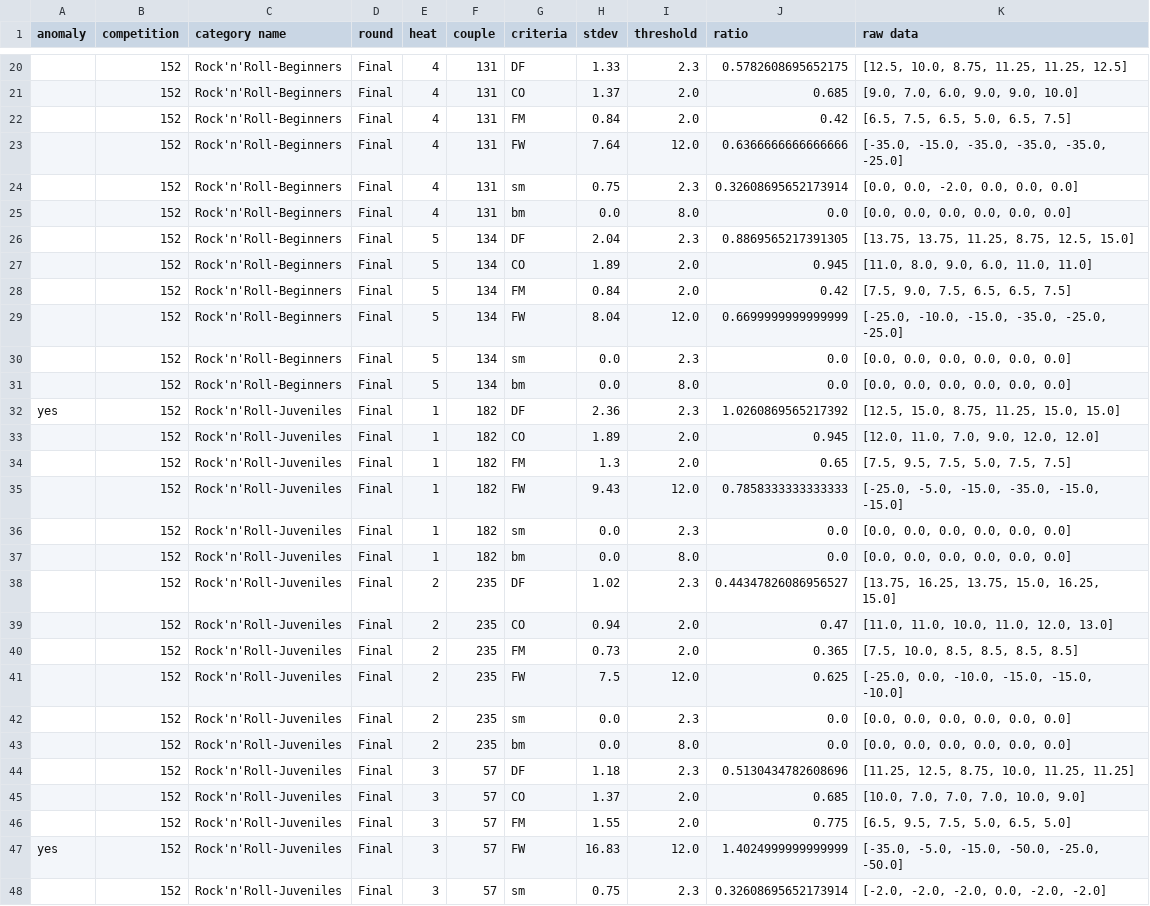
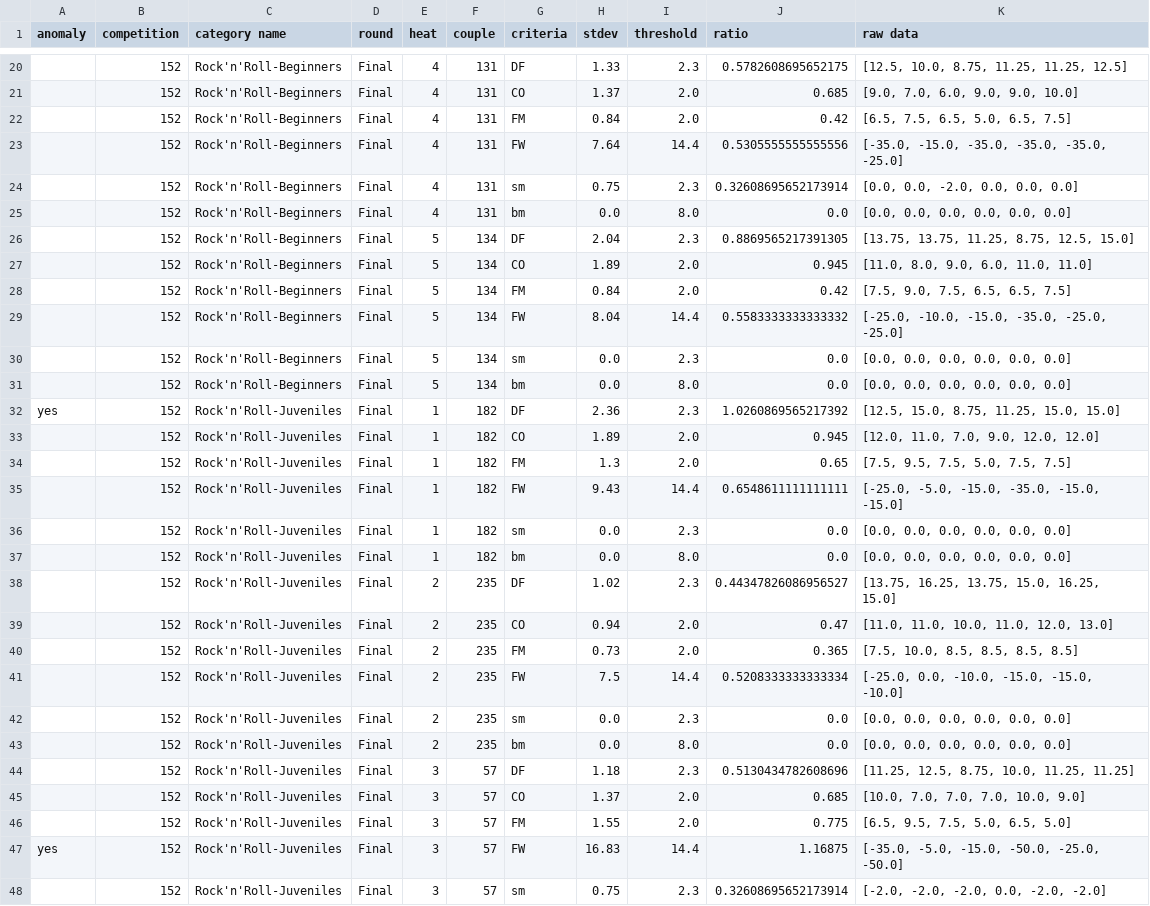
Before and after one commit to raphaelguye/ruby_csv_parser, a CSV file: output/csv/2025/2025-04-26_report.csv, drawn as a sheet; only a part is shown, gaps mark what is left out; the diff covers the shown part only.

```diff
--- a/output/csv/2025/2025-04-26_report.csv
+++ b/output/csv/2025/2025-04-26_report.csv
@@ -22,3 +22,3 @@ anomaly,competition,category name,round,heat,couple,criteria,stdev,threshold,rat
 ,152,Rock'n'Roll-Beginners,Final,4,131,FM,0.84,2.0,0.42,"[6.5, 7.5, 6.5, 5.0, 6.5, 7.5]"
-,152,Rock'n'Roll-Beginners,Final,4,131,FW,7.64,12.0,0.6366666666666666,"[-35.0, -15.0, -35.0, -35.0, -35.0, -25.0]"
+,152,Rock'n'Roll-Beginners,Final,4,131,FW,7.64,14.4,0.5305555555555556,"[-35.0, -15.0, -35.0, -35.0, -35.0, -25.0]"
 ,152,Rock'n'Roll-Beginners,Final,4,131,sm,0.75,2.3,0.32608695652173914,"[0.0, 0.0, -2.0, 0.0, 0.0, 0.0]"
@@ -28,3 +28,3 @@ anomaly,competition,category name,round,heat,couple,criteria,stdev,threshold,rat
 ,152,Rock'n'Roll-Beginners,Final,5,134,FM,0.84,2.0,0.42,"[7.5, 9.0, 7.5, 6.5, 6.5, 7.5]"
-,152,Rock'n'Roll-Beginners,Final,5,134,FW,8.04,12.0,0.6699999999999999,"[-25.0, -10.0, -15.0, -35.0, -25.0, -25.0]"
+,152,Rock'n'Roll-Beginners,Final,5,134,FW,8.04,14.4,0.5583333333333332,"[-25.0, -10.0, -15.0, -35.0, -25.0, -25.0]"
 ,152,Rock'n'Roll-Beginners,Final,5,134,sm,0.0,2.3,0.0,"[0.0, 0.0, 0.0, 0.0, 0.0, 0.0]"
@@ -34,3 +34,3 @@ yes,152,Rock'n'Roll-Juveniles,Final,1,182,DF,2.36,2.3,1.0260869565217392,"[12.5,
 ,152,Rock'n'Roll-Juveniles,Final,1,182,FM,1.3,2.0,0.65,"[7.5, 9.5, 7.5, 5.0, 7.5, 7.5]"
-,152,Rock'n'Roll-Juveniles,Final,1,182,FW,9.43,12.0,0.7858333333333333,"[-25.0, -5.0, -15.0, -35.0, -15.0, -15.0]"
+,152,Rock'n'Roll-Juveniles,Final,1,182,FW,9.43,14.4,0.6548611111111111,"[-25.0, -5.0, -15.0, -35.0, -15.0, -15.0]"
 ,152,Rock'n'Roll-Juveniles,Final,1,182,sm,0.0,2.3,0.0,"[0.0, 0.0, 0.0, 0.0, 0.0, 0.0]"
@@ -40,3 +40,3 @@ yes,152,Rock'n'Roll-Juveniles,Final,1,182,DF,2.36,2.3,1.0260869565217392,"[12.5,
 ,152,Rock'n'Roll-Juveniles,Final,2,235,FM,0.73,2.0,0.365,"[7.5, 10.0, 8.5, 8.5, 8.5, 8.5]"
-,152,Rock'n'Roll-Juveniles,Final,2,235,FW,7.5,12.0,0.625,"[-25.0, 0.0, -10.0, -15.0, -15.0, -10.0]"
+,152,Rock'n'Roll-Juveniles,Final,2,235,FW,7.5,14.4,0.5208333333333334,"[-25.0, 0.0, -10.0, -15.0, -15.0, -10.0]"
 ,152,Rock'n'Roll-Juveniles,Final,2,235,sm,0.0,2.3,0.0,"[0.0, 0.0, 0.0, 0.0, 0.0, 0.0]"
@@ -46,3 +46,3 @@ yes,152,Rock'n'Roll-Juveniles,Final,1,182,DF,2.36,2.3,1.0260869565217392,"[12.5,
 ,152,Rock'n'Roll-Juveniles,Final,3,57,FM,1.55,2.0,0.775,"[6.5, 9.5, 7.5, 5.0, 6.5, 5.0]"
-yes,152,Rock'n'Roll-Juveniles,Final,3,57,FW,16.83,12.0,1.4024999999999999,"[-35.0, -5.0, -15.0, -50.0, -25.0, -50.0]"
+yes,152,Rock'n'Roll-Juveniles,Final,3,57,FW,16.83,14.4,1.16875,"[-35.0, -5.0, -15.0, -50.0, -25.0, -50.0]"
 ,152,Rock'n'Roll-Juveniles,Final,3,57,sm,0.75,2.3,0.32608695652173914,"[-2.0, -2.0, -2.0, 0.0, -2.0, -2.0]"
```
Also changed, not shown: 165 edited cells elsewhere in this file, output/csv/2024/2024-05-25_report.csv, output/csv/2024/2024-11-02_report.csv, 29 other files.
